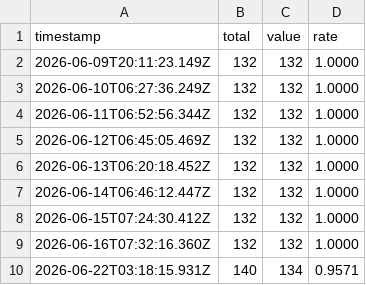
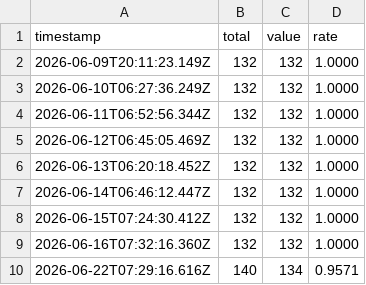
Before and after one commit to aster-cloud/aster-lang-test, a CSV file: eval-coverage-history.csv, drawn as a sheet.

```diff
--- a/eval-coverage-history.csv
+++ b/eval-coverage-history.csv
@@ -9,2 +9,2 @@ timestamp,total,value,rate
 2026-06-16T07:32:16.360Z,132,132,1.0000
-2026-06-22T03:18:15.931Z,140,134,0.9571
+2026-06-22T07:29:16.616Z,140,134,0.9571
```
Also changed, not shown: equivalence-history.csv, eval-history.csv, 4 other files.
